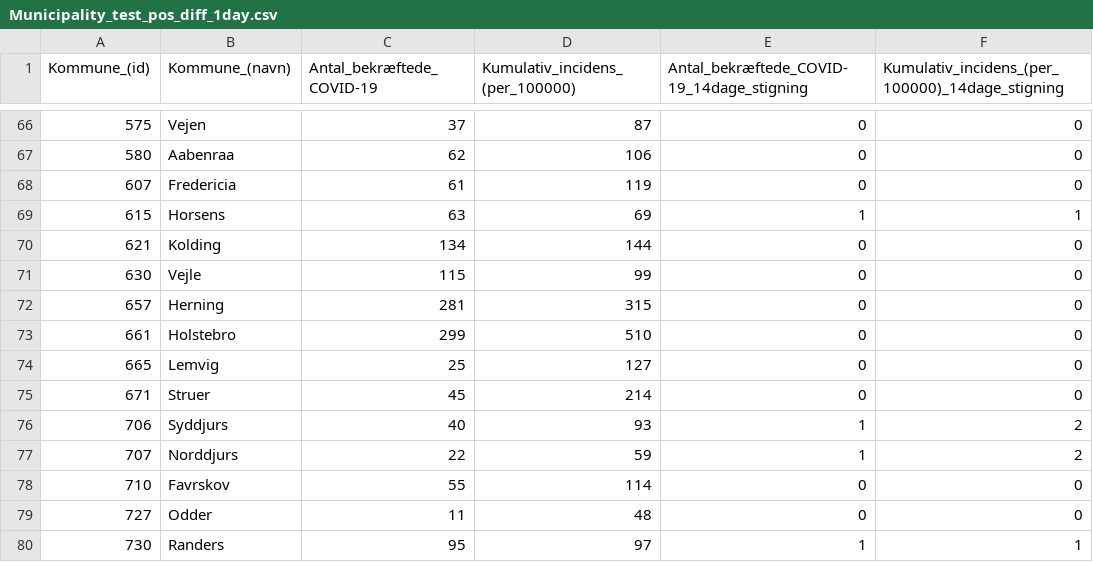
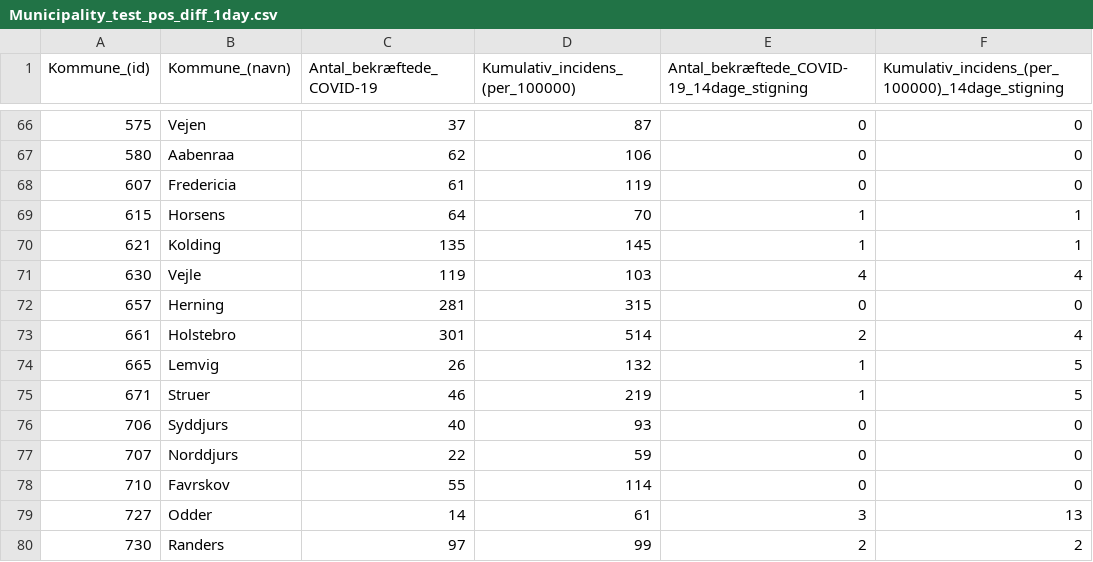
Before and after one commit to Asokoler/incidens, a CSV file: files/Municipality_test_pos_diff_1day.csv, drawn as a sheet; only a part is shown, gaps mark what is left out; the diff covers the shown part only.

```diff
--- a/files/Municipality_test_pos_diff_1day.csv
+++ b/files/Municipality_test_pos_diff_1day.csv
@@ -68,13 +68,13 @@ Kommune_(id),Kommune_(navn),Antal_bekræftede_COVID-19,Kumulativ_incidens_(per_1
 607,Fredericia,61,119,0,0
-615,Horsens,63,69,1,1
-621,Kolding,134,144,0,0
-630,Vejle,115,99,0,0
+615,Horsens,64,70,1,1
+621,Kolding,135,145,1,1
+630,Vejle,119,103,4,4
 657,Herning,281,315,0,0
-661,Holstebro,299,510,0,0
-665,Lemvig,25,127,0,0
-671,Struer,45,214,0,0
-706,Syddjurs,40,93,1,2
-707,Norddjurs,22,59,1,2
+661,Holstebro,301,514,2,4
+665,Lemvig,26,132,1,5
+671,Struer,46,219,1,5
+706,Syddjurs,40,93,0,0
+707,Norddjurs,22,59,0,0
 710,Favrskov,55,114,0,0
-727,Odder,11,48,0,0
-730,Randers,95,97,1,1
+727,Odder,14,61,3,13
+730,Randers,97,99,2,2
```
Also changed, not shown: 133 edited cells elsewhere in this file, files/Municipality_test_pos_diff.csv, 1 other file.
